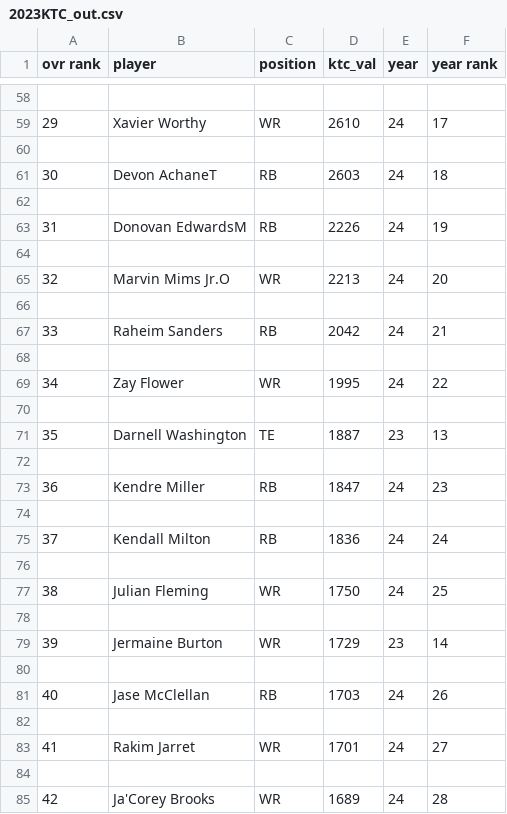
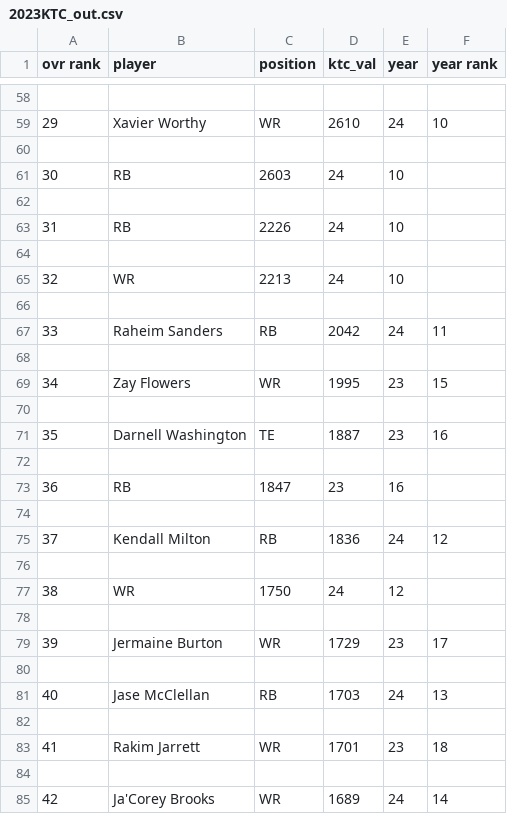
Before and after one commit to nwatson2/home, a CSV file: countdown/formatters/draft/2023KTC_out.csv, drawn as a sheet; only a part is shown, gaps mark what is left out; the diff covers the shown part only.

```diff
--- a/countdown/formatters/draft/2023KTC_out.csv
+++ b/countdown/formatters/draft/2023KTC_out.csv
@@ -58,28 +58,28 @@ ovr rank,player,position,ktc_val,year,year rank
 
-29,Xavier Worthy,WR,2610,24,17
+29,Xavier Worthy,WR,2610,24,10
 
-30,Devon AchaneT,RB,2603,24,18
+30,RB,2603,24,10
 
-31,Donovan EdwardsM,RB,2226,24,19
+31,RB,2226,24,10
 
-32,Marvin Mims Jr.O,WR,2213,24,20
+32,WR,2213,24,10
 
-33,Raheim Sanders,RB,2042,24,21
+33,Raheim Sanders,RB,2042,24,11
 
-34,Zay Flower,WR,1995,24,22
+34,Zay Flowers,WR,1995,23,15
 
-35,Darnell Washington,TE,1887,23,13
+35,Darnell Washington,TE,1887,23,16
 
-36,Kendre Miller,RB,1847,24,23
+36,RB,1847,23,16
 
-37,Kendall Milton,RB,1836,24,24
+37,Kendall Milton,RB,1836,24,12
 
-38,Julian Fleming,WR,1750,24,25
+38,WR,1750,24,12
 
-39,Jermaine Burton,WR,1729,23,14
+39,Jermaine Burton,WR,1729,23,17
 
-40,Jase McClellan,RB,1703,24,26
+40,Jase McClellan,RB,1703,24,13
 
-41,Rakim Jarret,WR,1701,24,27
+41,Rakim Jarrett,WR,1701,23,18
 
-42,Ja'Corey Brooks,WR,1689,24,28
+42,Ja'Corey Brooks,WR,1689,24,14
```
Also changed, not shown: 5 added rows, 5 removed rows and 15 edited cells elsewhere in this file, countdown/formatters/draft/ktc_draft.csv, 1 other file.
